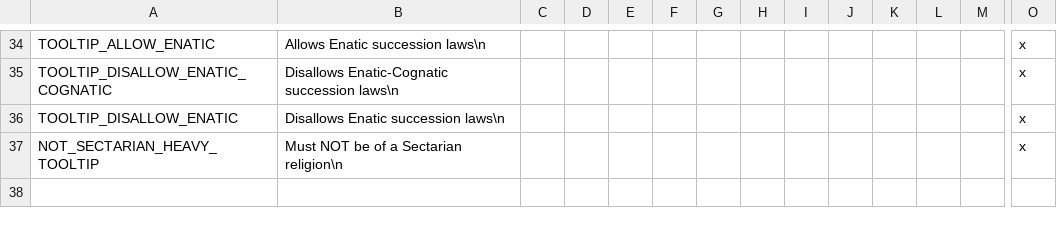
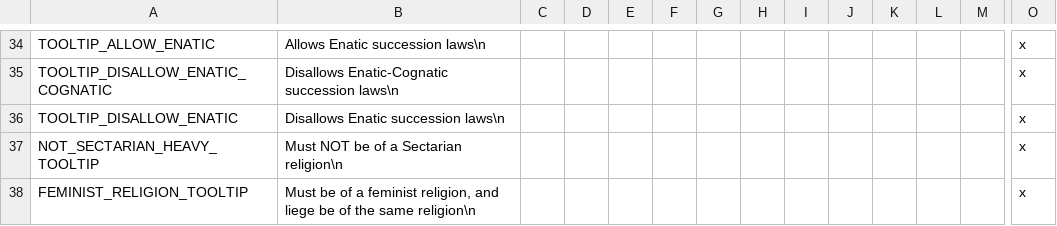
Before and after one commit to Numahr/lux-invicta-repository, a CSV file: localisation/1_laws.csv, drawn as a sheet; only a part is shown, gaps mark what is left out; rows hold the shown columns only; the diff names each change by its address in the sheet, - before the commit and + after, or states it on an @@ line.

```diff
--- a/localisation/1_laws.csv
+++ b/localisation/1_laws.csv
+row 38: FEMINIST_RELIGION_TOOLTIP | Must be of a feminist religion, and liege be of the same religion\n |  |  |  |  |  |  |  |  |  |  |  | x
```
Also changed, not shown: localisation/00_misc_localisation_error_fixes.csv, 17 other files.
